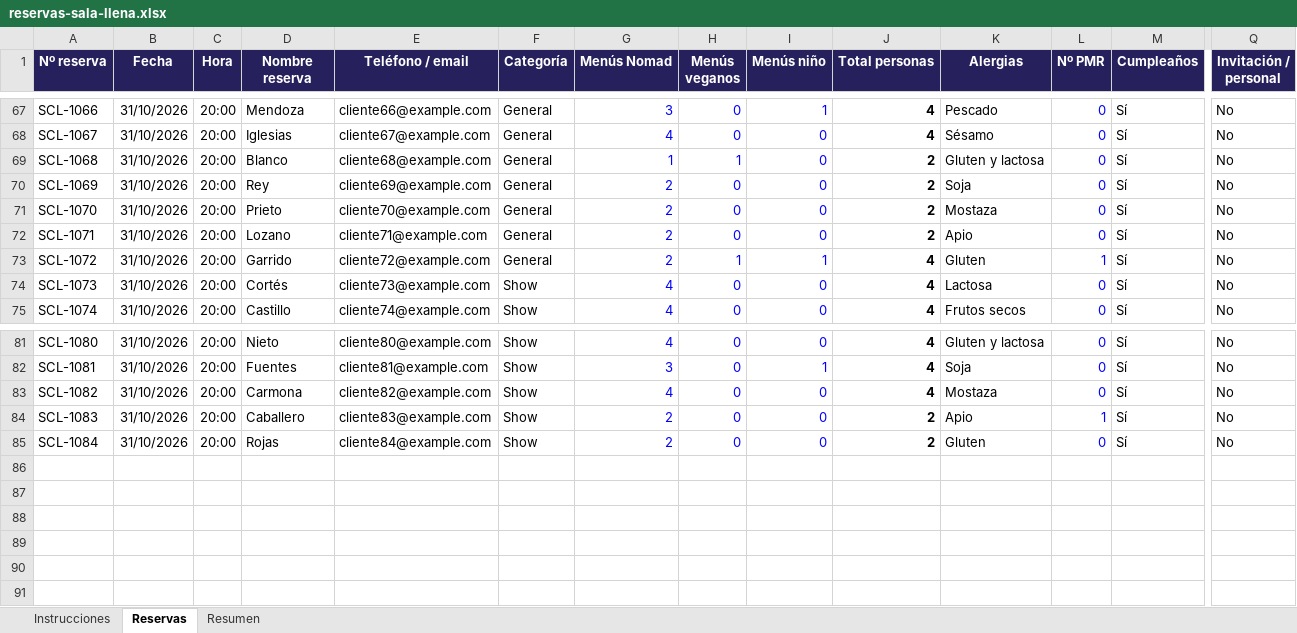
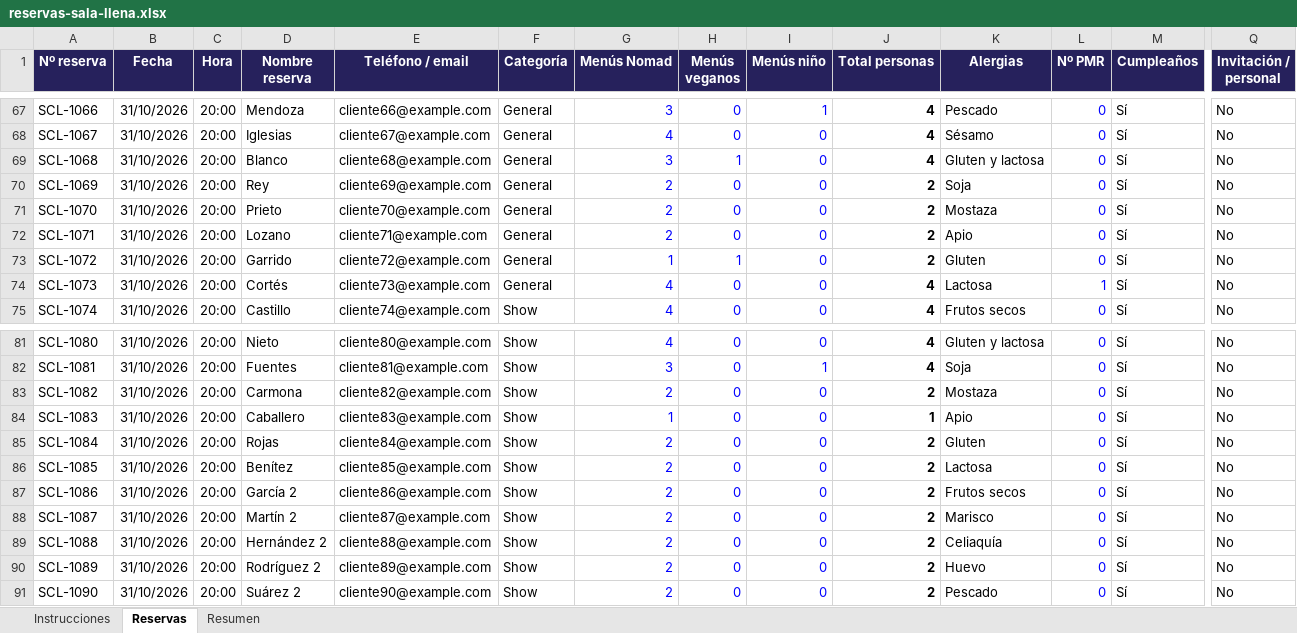
Before and after one commit to victorgarciaroman95/sitting_eventos, an Excel workbook: ejemplos/reservas-sala-llena.xlsx, sheet Reservas, drawn as a sheet; only a part is shown, gaps mark what is left out; values as stored, in another font and other column widths than the file's, no borders; charts and pictures not drawn; rows hold the shown columns only; the diff names each change by its address in the sheet, - before the commit and + after, or states it on an @@ line.

```diff
--- a/ejemplos/reservas-sala-llena.xlsx (sheet Reservas)
+++ b/ejemplos/reservas-sala-llena.xlsx (sheet Reservas)
-G69 (Menús Nomad): 1
+G69 (Menús Nomad): 3
-J69 (Total personas): 2
+J69 (Total personas): 4
-G73 (Menús Nomad): 2
+G73 (Menús Nomad): 1
-I73 (Menús niño): 1
+I73 (Menús niño): 0
-J73 (Total personas): 4
+J73 (Total personas): 2
-L73 (Nº PMR): 1
+L73 (Nº PMR): 0
-F74 (Categoría): Show
+F74 (Categoría): General
-L74 (Nº PMR): 0
+L74 (Nº PMR): 1
-G83 (Menús Nomad): 4
+G83 (Menús Nomad): 2
-J83 (Total personas): 4
+J83 (Total personas): 2
-G84 (Menús Nomad): 2
+G84 (Menús Nomad): 1
-J84 (Total personas): 2
+J84 (Total personas): 1
-L84 (Nº PMR): 1
+L84 (Nº PMR): 0
+row 86: SCL-1085 | 31/10/2026 | 20:00 | Benítez | cliente85@example.com | Show | 2 | 0 | 0 | 2 | Lactosa | 0 | Sí | No
+row 87: SCL-1086 | 31/10/2026 | 20:00 | García 2 | cliente86@example.com | Show | 2 | 0 | 0 | 2 | Frutos secos | 0 | Sí | No
+row 88: SCL-1087 | 31/10/2026 | 20:00 | Martín 2 | cliente87@example.com | Show | 2 | 0 | 0 | 2 | Marisco | 0 | Sí | No
+row 89: SCL-1088 | 31/10/2026 | 20:00 | Hernández 2 | cliente88@example.com | Show | 2 | 0 | 0 | 2 | Celiaquía | 0 | Sí | No
+row 90: SCL-1089 | 31/10/2026 | 20:00 | Rodríguez 2 | cliente89@example.com | Show | 2 | 0 | 0 | 2 | Huevo | 0 | Sí | No
+row 91: SCL-1090 | 31/10/2026 | 20:00 | Suárez 2 | cliente90@example.com | Show | 2 | 0 | 0 | 2 | Pescado | 0 | Sí | No
```
Also changed, not shown: sheet Resumen, sheet Instrucciones, formulas that keep their value, ejemplos/reservas-sala-scala.xlsx, 1 other file.
